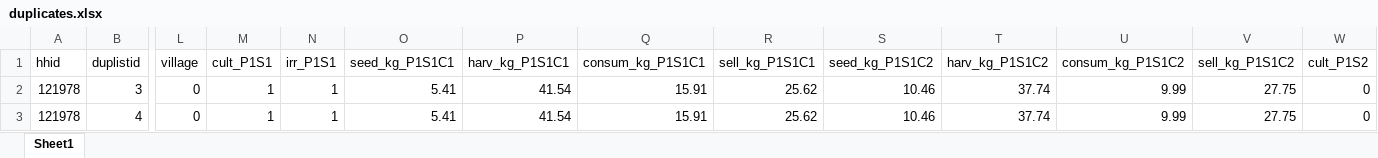
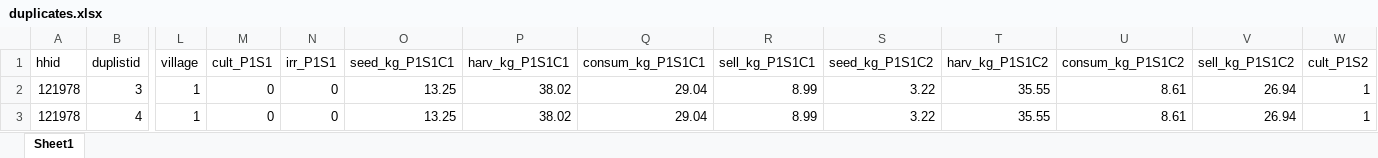
Before and after one commit to lambda-stata/course-materials, an Excel workbook: outputs/03-construccion-datos/duplicates/duplicates.xlsx, sheet Sheet1, drawn as a sheet; only a part is shown, gaps mark what is left out; values as stored, in another font and other column widths than the file's, no borders; the diff covers the shown part only; the diff names each change by its address in the sheet, - before the commit and + after, or states it on an @@ line.

```diff
--- a/outputs/03-construccion-datos/duplicates/duplicates.xlsx (sheet Sheet1)
+++ b/outputs/03-construccion-datos/duplicates/duplicates.xlsx (sheet Sheet1)
-L2:L3 (village): 0
+L2:L3 (village): 1
-M2:M3 (cult_P1S1): 1
+M2:M3 (cult_P1S1): 0
-N2:N3 (irr_P1S1): 1
+N2:N3 (irr_P1S1): 0
-O2:O3 (seed_kg_P1S1C1): 5.41
+O2:O3 (seed_kg_P1S1C1): 13.25
-P2:P3 (harv_kg_P1S1C1): 41.54
+P2:P3 (harv_kg_P1S1C1): 38.02
-Q2:Q3 (consum_kg_P1S1C1): 15.91
+Q2:Q3 (consum_kg_P1S1C1): 29.04
-R2:R3 (sell_kg_P1S1C1): 25.62
+R2:R3 (sell_kg_P1S1C1): 8.99
-S2:S3 (seed_kg_P1S1C2): 10.46
+S2:S3 (seed_kg_P1S1C2): 3.22
-T2:T3 (harv_kg_P1S1C2): 37.74
+T2:T3 (harv_kg_P1S1C2): 35.55
-U2:U3 (consum_kg_P1S1C2): 9.99
+U2:U3 (consum_kg_P1S1C2): 8.61
-V2:V3 (sell_kg_P1S1C2): 27.75
+V2:V3 (sell_kg_P1S1C2): 26.94
-W2:W3 (cult_P1S2): 0
+W2:W3 (cult_P1S2): 1
```
Also changed, not shown: 92 edited cells elsewhere in this sheet, outputs/05-analisis-datos-2/tablas/balance_tables.xlsx, outputs/05-analisis-datos-2/tablas/outwrite.xlsx, 30 other files.
